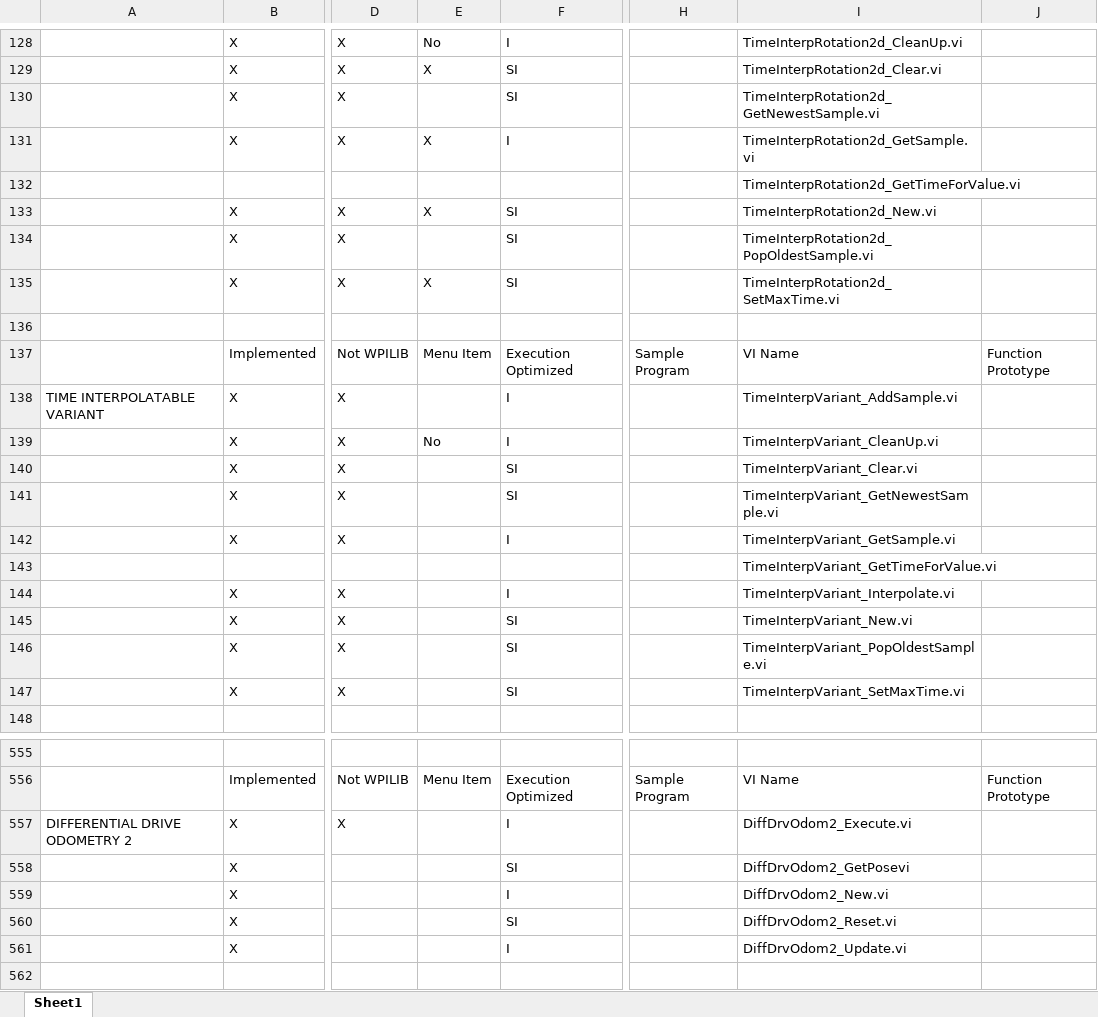
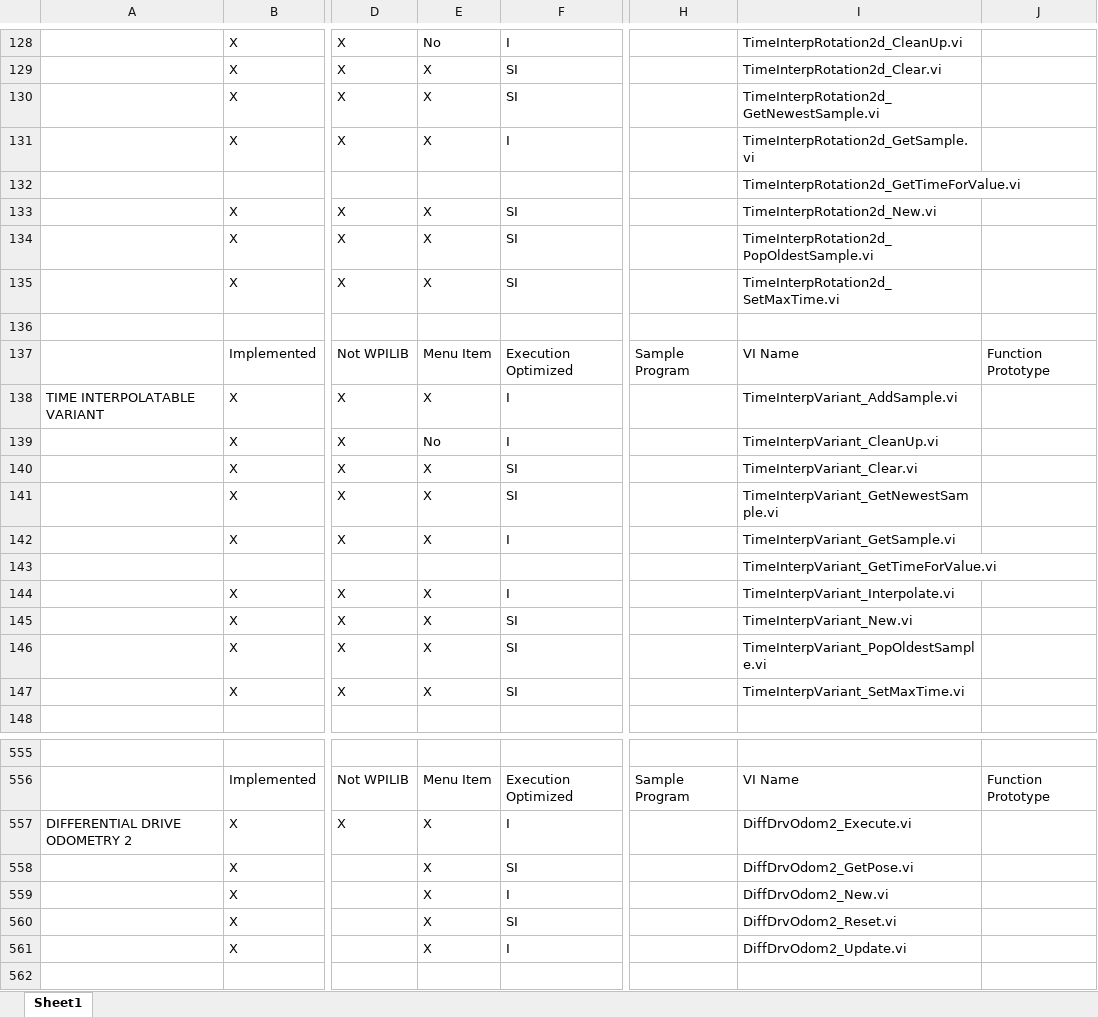
Before and after one commit to jsimpso81/WPIlibMathLabVIEW, an Excel workbook: FRC_LV_Trajectory_Library/Misc/FRC_LabVIEW_Trajectory_Library_Routines.xlsx, sheet Sheet1, drawn as a sheet; only a part is shown, gaps mark what is left out; values as stored, in another font and other column widths than the file's, no cell formats; the diff covers the shown part only; the diff names each change by its address in the sheet, - before the commit and + after, or states it on an @@ line.

```diff
--- a/FRC_LV_Trajectory_Library/Misc/FRC_LabVIEW_Trajectory_Library_Routines.xlsx (sheet Sheet1)
+++ b/FRC_LV_Trajectory_Library/Misc/FRC_LabVIEW_Trajectory_Library_Routines.xlsx (sheet Sheet1)
-E130: (empty)
+E130: X
-E134: (empty)
+E134: X
-E138: (empty)
+E138: X
-E140:E142: (empty)
+E140:E142: X
-E144:E147: (empty)
+E144:E147: X
-E557:E561: (empty)
+E557:E561: X
-I558: DiffDrvOdom2_GetPosevi
+I558: DiffDrvOdom2_GetPose.vi
```
Also changed, not shown: 73 edited cells elsewhere in this sheet, cell formats, 20 other files.
